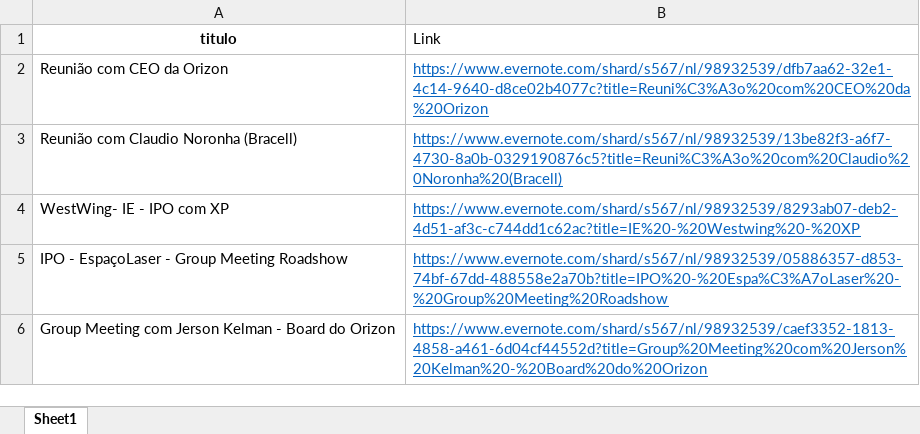
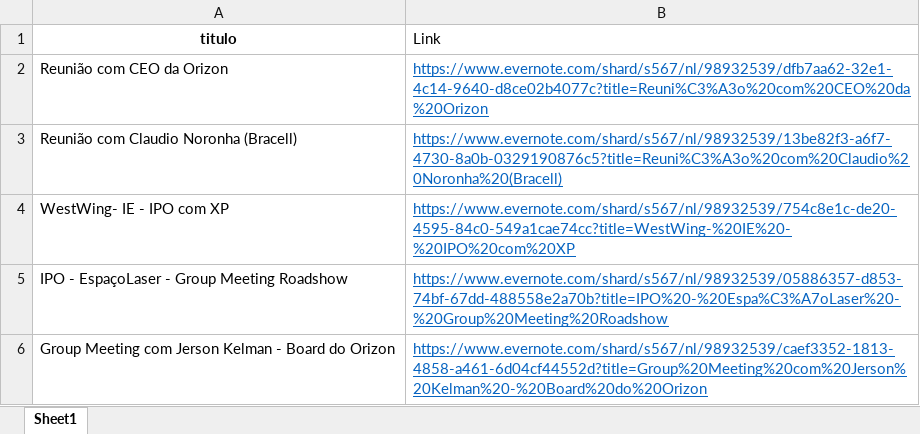
Before and after one commit to soilmo/Evernote, an Excel workbook: hyperlinks.xlsx, sheet Sheet1, drawn as a sheet; only a part is shown; values as stored, in another font and other column widths than the file's, no borders; the diff covers the shown part only; the diff names each change by its address in the sheet, - before the commit and + after, or states it on an @@ line.

```diff
--- a/hyperlinks.xlsx (sheet Sheet1)
+++ b/hyperlinks.xlsx (sheet Sheet1)
-B4 (Link): https://www.evernote.com/shard/s567/nl/98932539/8293ab07-deb2-4d51-af3c-c744dd1c62ac?title=IE%20-%20Westwing%20-%20XP
+B4 (Link): https://www.evernote.com/shard/s567/nl/98932539/754c8e1c-de20-4595-84c0-549a1cae74cc?title=WestWing-%20IE%20-%20IPO%20com%20XP
```
Also changed, not shown: 78 added rows elsewhere in this sheet.
